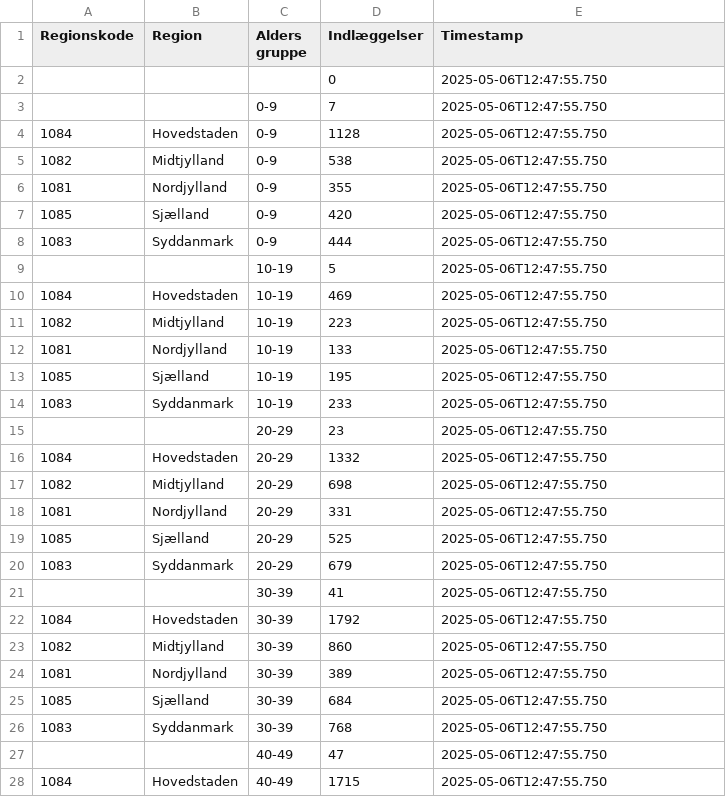
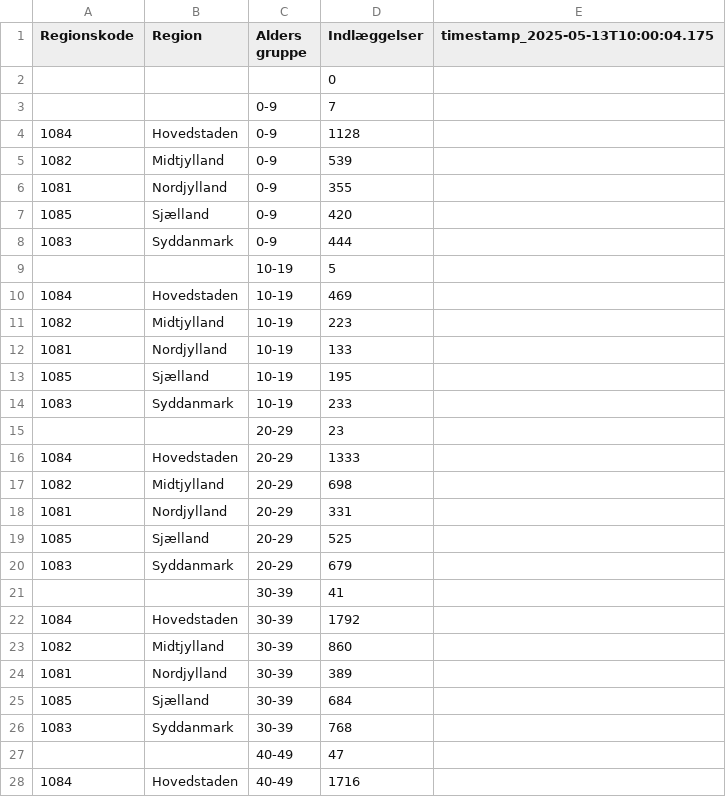
Before and after one commit to steenhulthin/infectious-diseases-data, a CSV file: docs/04_indlagte_pr_alders_grp_pr_region.csv, drawn as a sheet; only a part is shown; the diff covers the shown part only.

```diff
--- a/docs/04_indlagte_pr_alders_grp_pr_region.csv
+++ b/docs/04_indlagte_pr_alders_grp_pr_region.csv
@@ -1,28 +1,28 @@
-"Regionskode";"Region";"Alders gruppe";"Indlæggelser";"Timestamp"
-;;;0;2025-05-06T12:47:55.750
-;;0-9;7;2025-05-06T12:47:55.750
-1084;Hovedstaden;0-9;1128;2025-05-06T12:47:55.750
-1082;Midtjylland;0-9;538;2025-05-06T12:47:55.750
-1081;Nordjylland;0-9;355;2025-05-06T12:47:55.750
-1085;Sjælland;0-9;420;2025-05-06T12:47:55.750
-1083;Syddanmark;0-9;444;2025-05-06T12:47:55.750
-;;10-19;5;2025-05-06T12:47:55.750
-1084;Hovedstaden;10-19;469;2025-05-06T12:47:55.750
-1082;Midtjylland;10-19;223;2025-05-06T12:47:55.750
-1081;Nordjylland;10-19;133;2025-05-06T12:47:55.750
-1085;Sjælland;10-19;195;2025-05-06T12:47:55.750
-1083;Syddanmark;10-19;233;2025-05-06T12:47:55.750
-;;20-29;23;2025-05-06T12:47:55.750
-1084;Hovedstaden;20-29;1332;2025-05-06T12:47:55.750
-1082;Midtjylland;20-29;698;2025-05-06T12:47:55.750
-1081;Nordjylland;20-29;331;2025-05-06T12:47:55.750
-1085;Sjælland;20-29;525;2025-05-06T12:47:55.750
-1083;Syddanmark;20-29;679;2025-05-06T12:47:55.750
-;;30-39;41;2025-05-06T12:47:55.750
-1084;Hovedstaden;30-39;1792;2025-05-06T12:47:55.750
-1082;Midtjylland;30-39;860;2025-05-06T12:47:55.750
-1081;Nordjylland;30-39;389;2025-05-06T12:47:55.750
-1085;Sjælland;30-39;684;2025-05-06T12:47:55.750
-1083;Syddanmark;30-39;768;2025-05-06T12:47:55.750
-;;40-49;47;2025-05-06T12:47:55.750
-1084;Hovedstaden;40-49;1715;2025-05-06T12:47:55.750
+"Regionskode";"Region";"Alders gruppe";"Indlæggelser";"timestamp_2025-05-13T10:00:04.175"
+;;;0;
+;;0-9;7;
+1084;Hovedstaden;0-9;1128;
+1082;Midtjylland;0-9;539;
+1081;Nordjylland;0-9;355;
+1085;Sjælland;0-9;420;
+1083;Syddanmark;0-9;444;
+;;10-19;5;
+1084;Hovedstaden;10-19;469;
+1082;Midtjylland;10-19;223;
+1081;Nordjylland;10-19;133;
+1085;Sjælland;10-19;195;
+1083;Syddanmark;10-19;233;
+;;20-29;23;
+1084;Hovedstaden;20-29;1333;
+1082;Midtjylland;20-29;698;
+1081;Nordjylland;20-29;331;
+1085;Sjælland;20-29;525;
+1083;Syddanmark;20-29;679;
+;;30-39;41;
+1084;Hovedstaden;30-39;1792;
+1082;Midtjylland;30-39;860;
+1081;Nordjylland;30-39;389;
+1085;Sjælland;30-39;684;
+1083;Syddanmark;30-39;768;
+;;40-49;47;
+1084;Hovedstaden;40-49;1716;
```
Also changed, not shown: 41 edited cells elsewhere in this file, docs/03_rsv_maps_region_agegrp_sex_7days.csv, docs/05_bekraeftede_tilfaelde_doede_pr_region_pr_alders_grp.csv, 26 other files.
